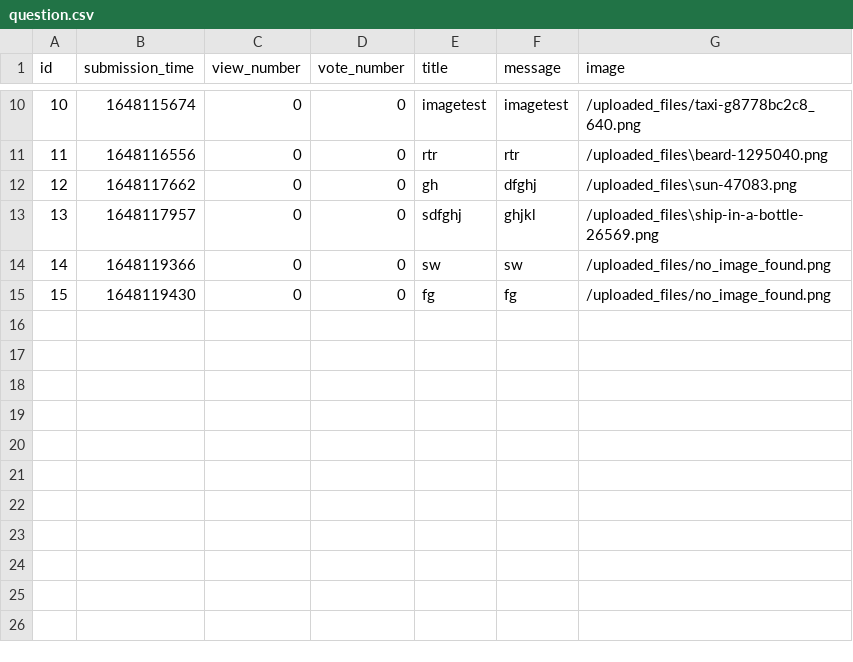
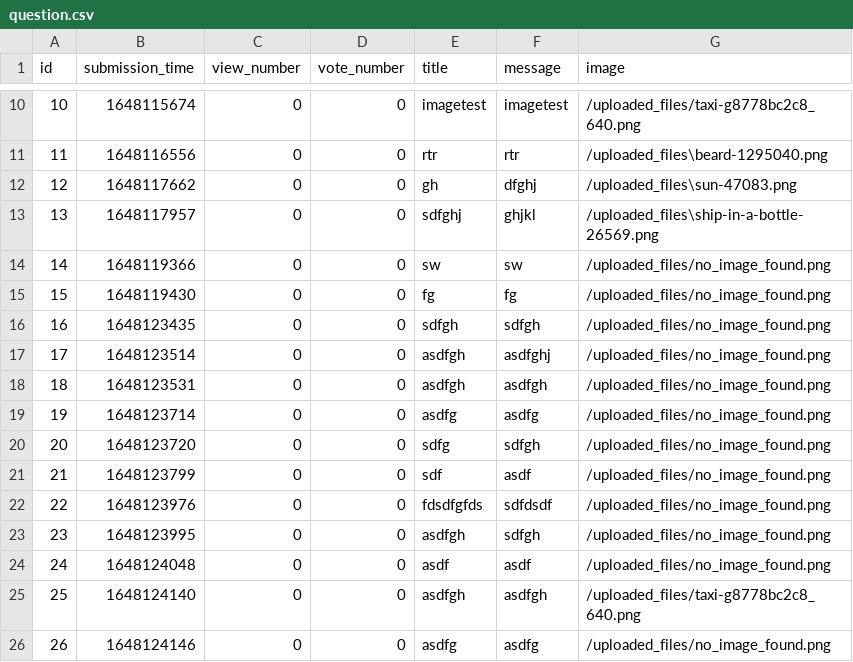
Before and after one commit to CodecoolGlobal/ask-mate-3-python-mllorand, a CSV file: question.csv, drawn as a sheet; only a part is shown, gaps mark what is left out; the diff names each change by its address in the sheet, - before the commit and + after, or states it on an @@ line.

Commit message:
fix image upload feature

```diff
--- a/question.csv
+++ b/question.csv
+row 16: 16 | 1648123435 | 0 | 0 | sdfgh | sdfgh | /uploaded_files/no_image_found.png
+row 17: 17 | 1648123514 | 0 | 0 | asdfgh | asdfghj | /uploaded_files/no_image_found.png
+row 18: 18 | 1648123531 | 0 | 0 | asdfgh | asdfgh | /uploaded_files/no_image_found.png
+row 19: 19 | 1648123714 | 0 | 0 | asdfg | asdfg | /uploaded_files/no_image_found.png
+row 20: 20 | 1648123720 | 0 | 0 | sdfg | sdfgh | /uploaded_files/no_image_found.png
+row 21: 21 | 1648123799 | 0 | 0 | sdf | asdf | /uploaded_files/no_image_found.png
+row 22: 22 | 1648123976 | 0 | 0 | fdsdfgfds | sdfdsdf | /uploaded_files/no_image_found.png
+row 23: 23 | 1648123995 | 0 | 0 | asdfgh | sdfgh | /uploaded_files/no_image_found.png
+row 24: 24 | 1648124048 | 0 | 0 | asdf | asdf | /uploaded_files/no_image_found.png
+row 25: 25 | 1648124140 | 0 | 0 | asdfgh | asdfgh | /uploaded_files/taxi-g8778bc2c8_640.png
+row 26: 26 | 1648124146 | 0 | 0 | asdfg | asdfg | /uploaded_files/no_image_found.png
```
Also changed, not shown: 2 other files.
